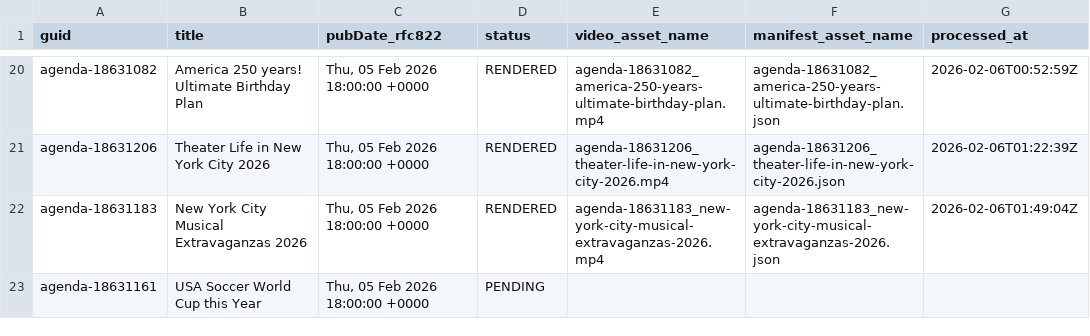
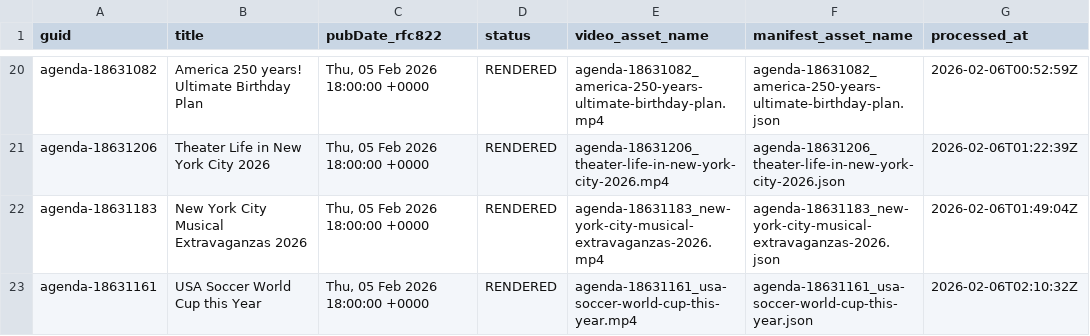
Before and after one commit to agenda-podcast/podcast-archive, a CSV file: data/video-data/status.csv, drawn as a sheet; only a part is shown, gaps mark what is left out; the diff names each change by its address in the sheet, - before the commit and + after, or states it on an @@ line.

```diff
--- a/data/video-data/status.csv
+++ b/data/video-data/status.csv
-D23 (status): PENDING
+D23 (status): RENDERED
-E23 (video_asset_name): (empty)
+E23 (video_asset_name): agenda-18631161_usa-soccer-world-cup-this-year.mp4
-F23 (manifest_asset_name): (empty)
+F23 (manifest_asset_name): agenda-18631161_usa-soccer-world-cup-this-year.json
-G23 (processed_at): (empty)
+G23 (processed_at): 2026-02-06T02:10:32Z
```
Also changed, not shown: 2 other files.
